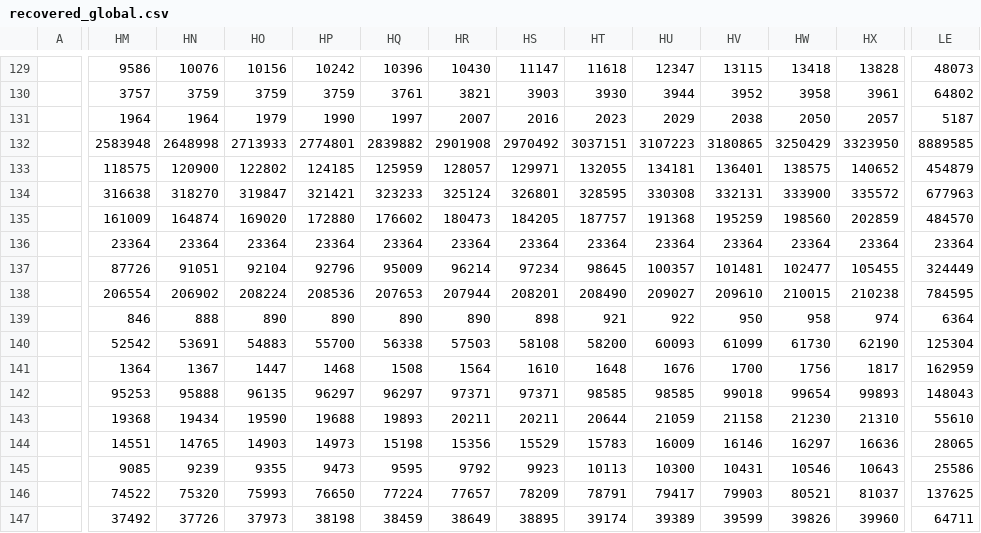
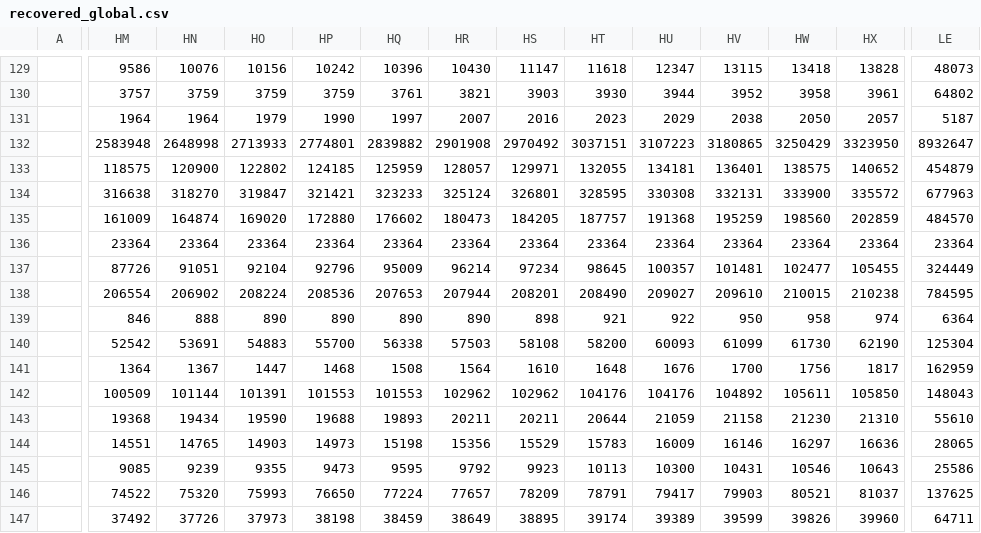
Before and after one commit to nitinai/coronavirus_dash, a CSV file: data/recovered_global.csv, drawn as a sheet; only a part is shown, gaps mark what is left out; the diff covers the shown part only; the diff names each change by its address in the sheet, - before the commit and + after, or states it on an @@ line.

Commit message:
data update

```diff
--- a/data/recovered_global.csv
+++ b/data/recovered_global.csv
-LE132: 8889585
+LE132: 8932647
-HM142: 95253
+HM142: 100509
-HN142: 95888
+HN142: 101144
-HO142: 96135
+HO142: 101391
-HP142: 96297
+HP142: 101553
-HQ142: 96297
+HQ142: 101553
-HR142: 97371
+HR142: 102962
-HS142: 97371
+HS142: 102962
-HT142: 98585
+HT142: 104176
-HU142: 98585
+HU142: 104176
-HV142: 99018
+HV142: 104892
-HW142: 99654
+HW142: 105611
-HX142: 99893
+HX142: 105850
```
Also changed, not shown: 84 edited cells elsewhere in this file, data/confirmed_global.csv, data/deaths_global.csv, 3 other files.
